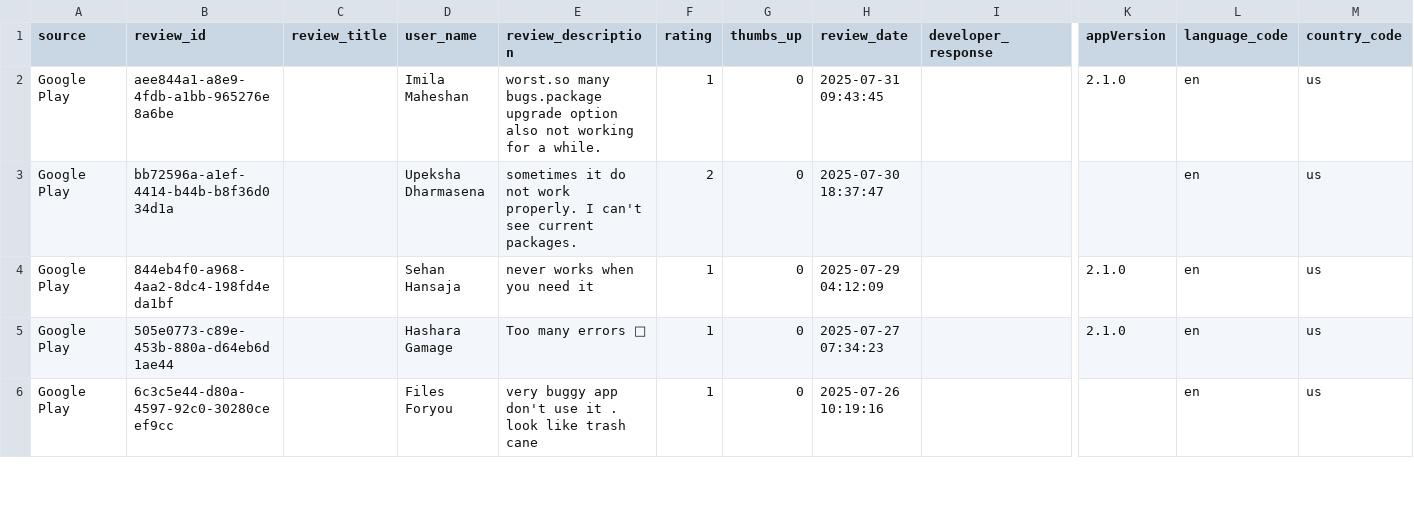
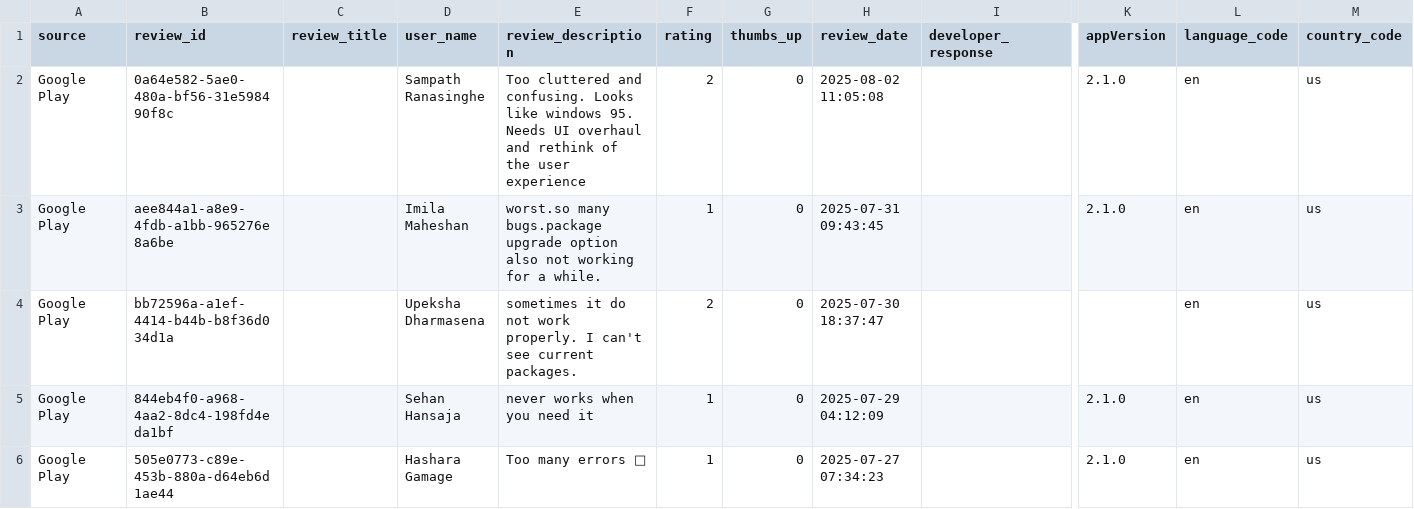
Before and after one commit to kaan84k/slt-bug-analytics-dashboard, a CSV file: data/slt_selfcare_google_reviews.csv, drawn as a sheet; only a part is shown, gaps mark what is left out; the shorter side is filled out with more unchanged rows; rows hold the shown columns only; the diff covers the shown part only; the diff names each change by its address in the sheet, - before the commit and + after, or states it on an @@ line.

```diff
--- a/data/slt_selfcare_google_reviews.csv
+++ b/data/slt_selfcare_google_reviews.csv
+row 2: Google Play | 0a64e582-5ae0-480a-bf56-31e598490f8c |  | Sampath Ranasinghe | Too cluttered and confusing. Looks like windows 95. Needs UI overhaul and rethink of the user experience | 2 | 0 | 2025-08-02 11:05:08 |  | 2.1.0 | en | us
```
Also changed, not shown: 4 edited cells elsewhere in this file, data/bug_predictions.csv, data/prioritized_bugs.csv, 1 other file.
